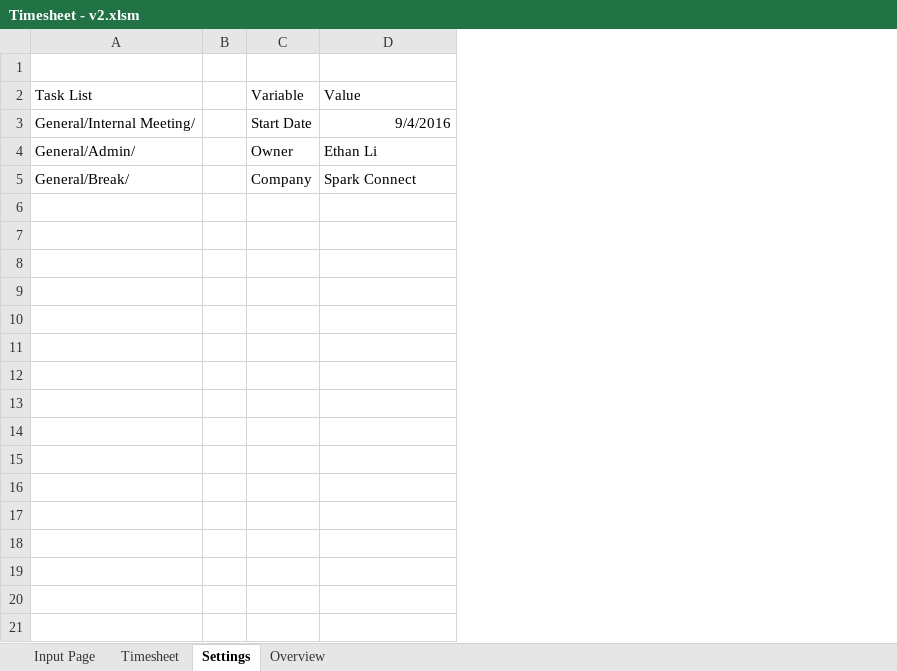
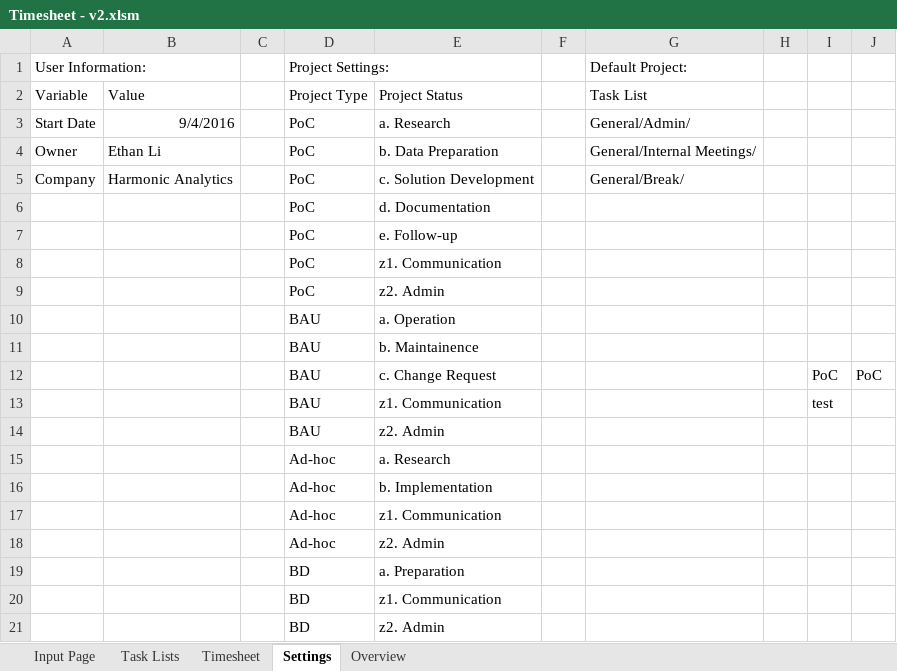
Before and after one commit to lc-ethan/Timesheet, an Excel workbook: Timesheet - v2.xlsm, sheet Settings, drawn as a sheet; values as stored, in another font and other column widths than the file's, no borders; table styles not drawn; removed rows and columns are numbered as before the commit, all else as after; the diff names each change by its address in the sheet, - before the commit and + after, or states it on an @@ line.

Commit message:
Included user input for project meta

```diff
--- a/Timesheet - v2.xlsm (sheet Settings)
+++ b/Timesheet - v2.xlsm (sheet Settings)
+sheet tab: Task Lists
-column A, rows 2-5: Task List | General/Internal Meeting/ | General/Admin/ | General/Break/
-column B, empty
+column C, empty
+column D, rows 1-5: Project Settings: | Project Type | PoC | PoC | PoC
+column E, rows 2-5: Project Status | a. Research | b. Data Preparation | c. Solution Development
+column F, empty
+column G, rows 1-5: Default Project: | Task List | General/Admin/ | General/Internal Meetings/ | General/Break/
+column H, empty
+column I, empty
+column J, empty
-row 1: (empty)
+row 1: User Information: |  |  | Project Settings: |  |  | Default Project:
+A1:B1 merged
-B5: Spark Connect
+B5: Harmonic Analytics
+row 6:  |  |  | PoC | d. Documentation
+row 7:  |  |  | PoC | e. Follow-up
+row 8:  |  |  | PoC | z1. Communication
+row 9:  |  |  | PoC | z2. Admin
+row 10:  |  |  | BAU | a. Operation
+row 11:  |  |  | BAU | b. Maintainence
+row 12:  |  |  | BAU | c. Change Request |  |  |  | PoC | PoC
+row 13:  |  |  | BAU | z1. Communication |  |  |  | test
+row 14:  |  |  | BAU | z2. Admin
+row 15:  |  |  | Ad-hoc | a. Research
+row 16:  |  |  | Ad-hoc | b. Implementation
+row 17:  |  |  | Ad-hoc | z1. Communication
+row 18:  |  |  | Ad-hoc | z2. Admin
+row 19:  |  |  | BD | a. Preparation
+row 20:  |  |  | BD | z1. Communication
+row 21:  |  |  | BD | z2. Admin
```
Also changed, not shown: sheet Timesheet, sheet Input Page, charts or pictures.
